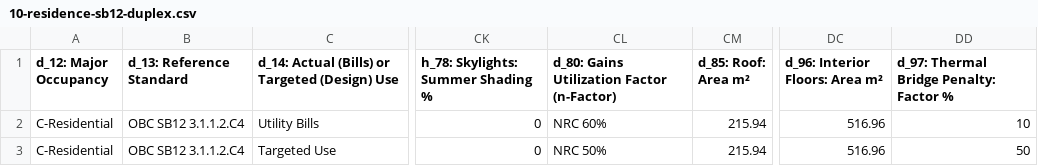
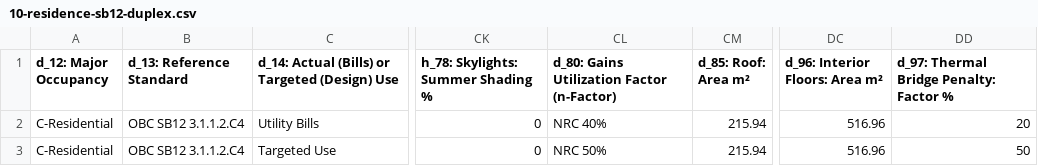
Before and after one commit to openbuilding-ca/objective, a CSV file: src/template/case-studies/10-residence-sb12-duplex.csv, drawn as a sheet; only a part is shown, gaps mark what is left out; the diff names each change by its address in the sheet, - before the commit and + after, or states it on an @@ line.

```diff
--- a/src/template/case-studies/10-residence-sb12-duplex.csv
+++ b/src/template/case-studies/10-residence-sb12-duplex.csv
-CL2: NRC 60%
+CL2: NRC 40%
-DD2: 10
+DD2: 20
```
Also changed, not shown: 1 other file.
